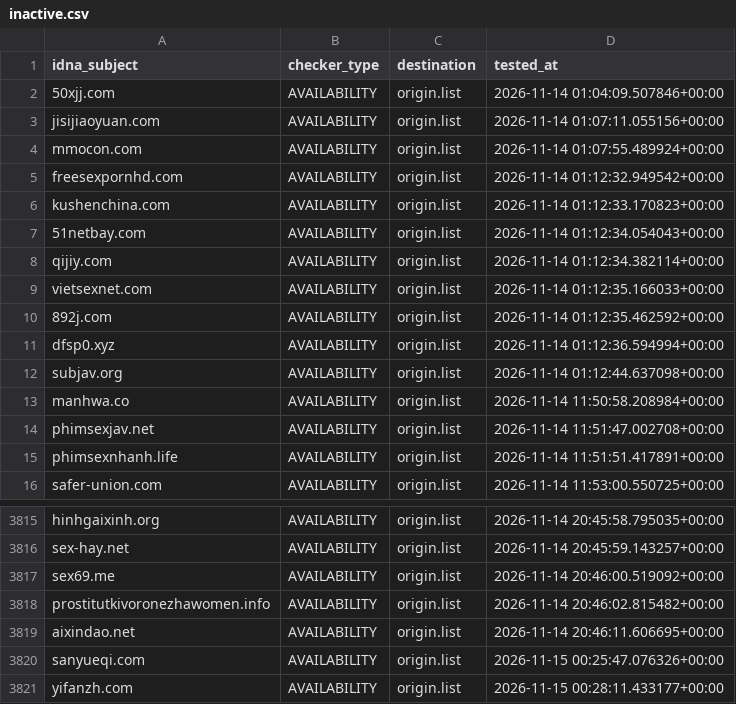
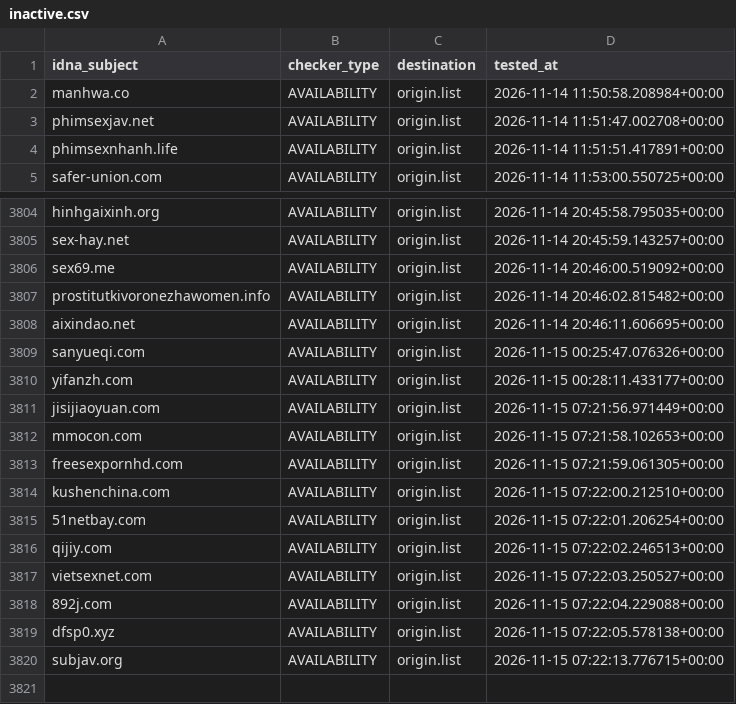
Before and after one commit to bigdargon/hostsVN-adult-dead-hosts, a CSV file: .pyfunceble/inactive.csv, drawn as a sheet; only a part is shown, gaps mark what is left out.

```diff
--- a/.pyfunceble/inactive.csv
+++ b/.pyfunceble/inactive.csv
@@ -1,13 +1,2 @@
 idna_subject,checker_type,destination,tested_at
-50xjj.com,AVAILABILITY,origin.list,2026-11-14 01:04:09.507846+00:00
-jisijiaoyuan.com,AVAILABILITY,origin.list,2026-11-14 01:07:11.055156+00:00
-mmocon.com,AVAILABILITY,origin.list,2026-11-14 01:07:55.489924+00:00
-freesexpornhd.com,AVAILABILITY,origin.list,2026-11-14 01:12:32.949542+00:00
-kushenchina.com,AVAILABILITY,origin.list,2026-11-14 01:12:33.170823+00:00
-51netbay.com,AVAILABILITY,origin.list,2026-11-14 01:12:34.054043+00:00
-qijiy.com,AVAILABILITY,origin.list,2026-11-14 01:12:34.382114+00:00
-vietsexnet.com,AVAILABILITY,origin.list,2026-11-14 01:12:35.166033+00:00
-892j.com,AVAILABILITY,origin.list,2026-11-14 01:12:35.462592+00:00
-dfsp0.xyz,AVAILABILITY,origin.list,2026-11-14 01:12:36.594994+00:00
-subjav.org,AVAILABILITY,origin.list,2026-11-14 01:12:44.637098+00:00
 manhwa.co,AVAILABILITY,origin.list,2026-11-14 11:50:58.208984+00:00
@@ -3821 +3810,11 @@ sanyueqi.com,AVAILABILITY,origin.list,2026-11-15 00:25:47.076326+00:00
 yifanzh.com,AVAILABILITY,origin.list,2026-11-15 00:28:11.433177+00:00
+jisijiaoyuan.com,AVAILABILITY,origin.list,2026-11-15 07:21:56.971449+00:00
+mmocon.com,AVAILABILITY,origin.list,2026-11-15 07:21:58.102653+00:00
+freesexpornhd.com,AVAILABILITY,origin.list,2026-11-15 07:21:59.061305+00:00
+kushenchina.com,AVAILABILITY,origin.list,2026-11-15 07:22:00.212510+00:00
+51netbay.com,AVAILABILITY,origin.list,2026-11-15 07:22:01.206254+00:00
+qijiy.com,AVAILABILITY,origin.list,2026-11-15 07:22:02.246513+00:00
+vietsexnet.com,AVAILABILITY,origin.list,2026-11-15 07:22:03.250527+00:00
+892j.com,AVAILABILITY,origin.list,2026-11-15 07:22:04.229088+00:00
+dfsp0.xyz,AVAILABILITY,origin.list,2026-11-15 07:22:05.578138+00:00
+subjav.org,AVAILABILITY,origin.list,2026-11-15 07:22:13.776715+00:00
```
Also changed, not shown: 14 other files.
